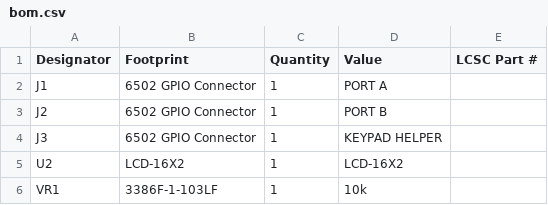
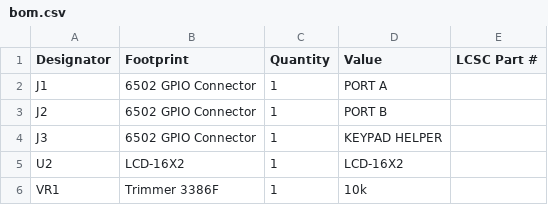
Before and after one commit to acwright/6502-KIM, a CSV file: Production/Keypad LCD Helper/Rev 1.1/bom.csv, drawn as a sheet.

```diff
--- a/Production/Keypad LCD Helper/Rev 1.1/bom.csv
+++ b/Production/Keypad LCD Helper/Rev 1.1/bom.csv
@@ -5,2 +5,2 @@ J3,6502 GPIO Connector,1,KEYPAD HELPER,
 U2,LCD-16X2,1,LCD-16X2,
-VR1,3386F-1-103LF,1,10k,
+VR1,Trimmer 3386F,1,10k,
```
Also changed, not shown: BOM/KIM Board/Rev 1.0/mouser.csv, Production/KIM Board/Rev 1.0/bom.csv, 40 other files.
